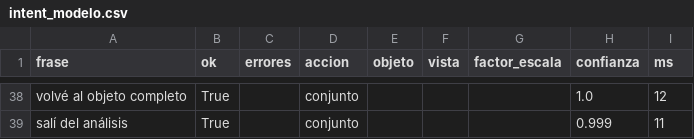
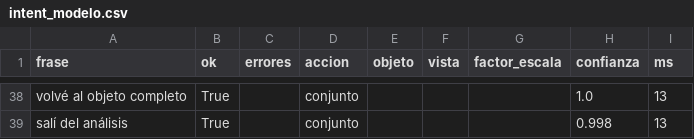
Before and after one commit to IamRoman-rb/tpo-ia-holograma, a CSV file: eval/resultados/intent_modelo.csv, drawn as a sheet; only a part is shown, gaps mark what is left out; the diff covers the shown part only; the diff names each change by its address in the sheet, - before the commit and + after, or states it on an @@ line.

```diff
--- a/eval/resultados/intent_modelo.csv
+++ b/eval/resultados/intent_modelo.csv
-I38 (ms): 12
+I38 (ms): 13
-H39 (confianza): 0.999
+H39 (confianza): 0.998
-I39 (ms): 11
+I39 (ms): 13
```
Also changed, not shown: 70 edited cells elsewhere in this file, eval/resultados/intent_bayes.csv, eval/resultados/intent_consenso.csv, 18 other files.
